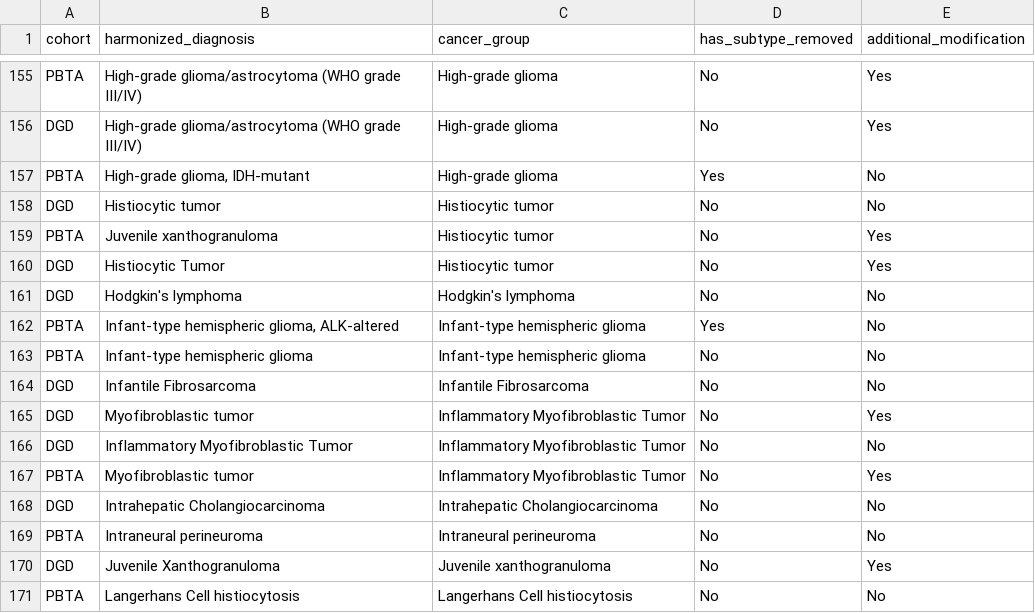
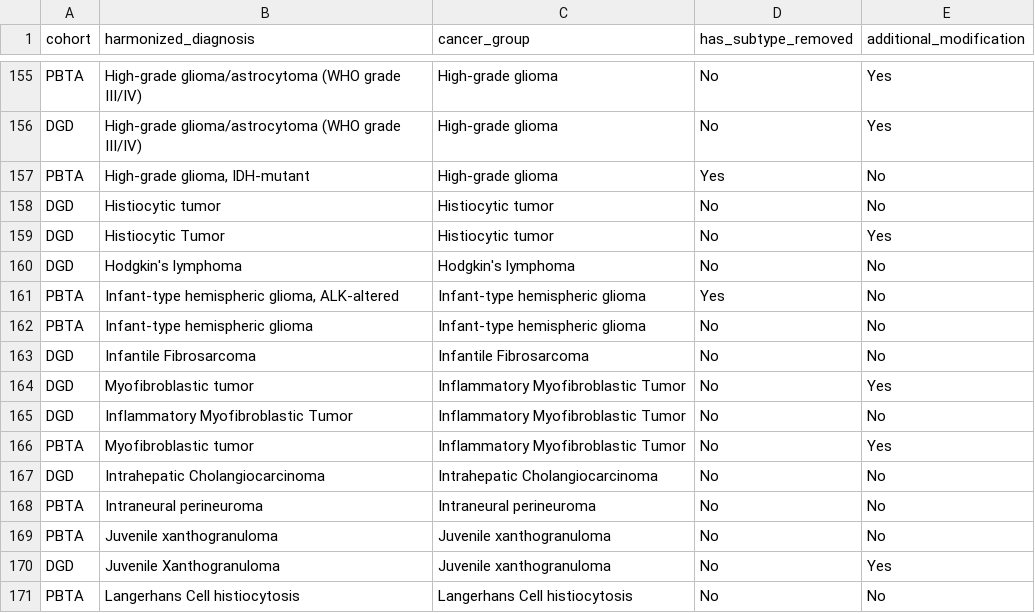
Before and after one commit to rokitalab/OpenPedCan-analysis, a TSV file: analyses/molecular-subtyping-integrate/results/harmonized_diagnosis_cancer_group_table.tsv, drawn as a sheet; only a part is shown, gaps mark what is left out; removed rows and columns are numbered as before the commit, all else as after; the diff names each change by its address in the sheet, - before the commit and + after, or states it on an @@ line.

```diff
--- a/analyses/molecular-subtyping-integrate/results/harmonized_diagnosis_cancer_group_table.tsv
+++ b/analyses/molecular-subtyping-integrate/results/harmonized_diagnosis_cancer_group_table.tsv
-row 159: PBTA | Juvenile xanthogranuloma | Histiocytic tumor | No | Yes
+row 169: PBTA | Juvenile xanthogranuloma | Juvenile xanthogranuloma | No | No
```
Also changed, not shown: analyses/molecular-subtyping-integrate/results/pediatric_cancer_groups.tsv, 19 other files.
